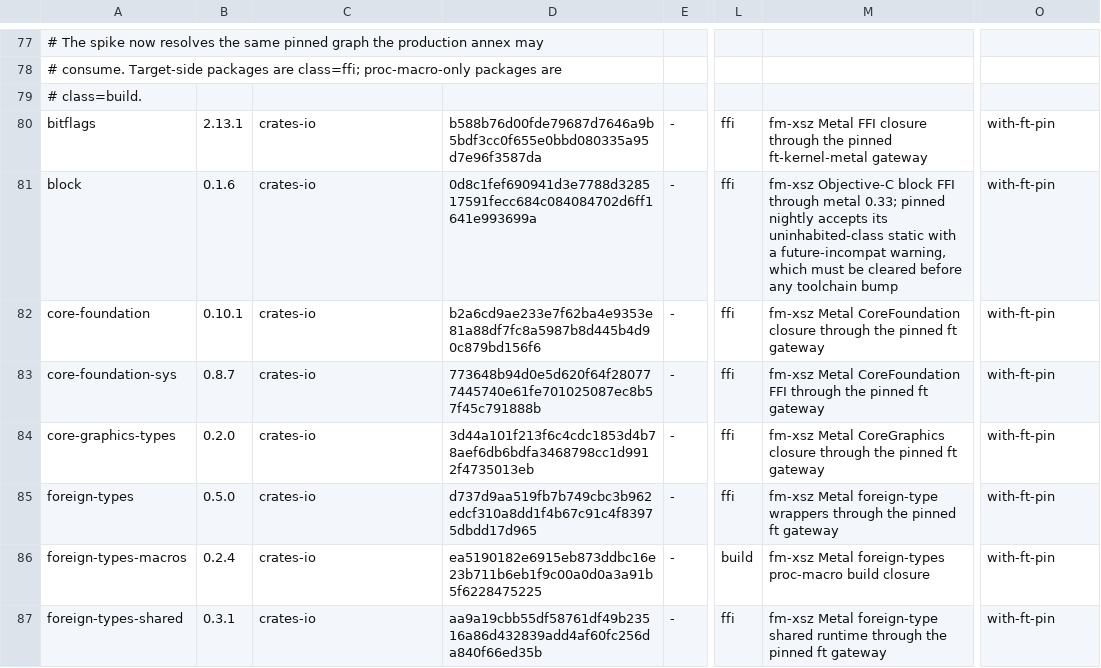
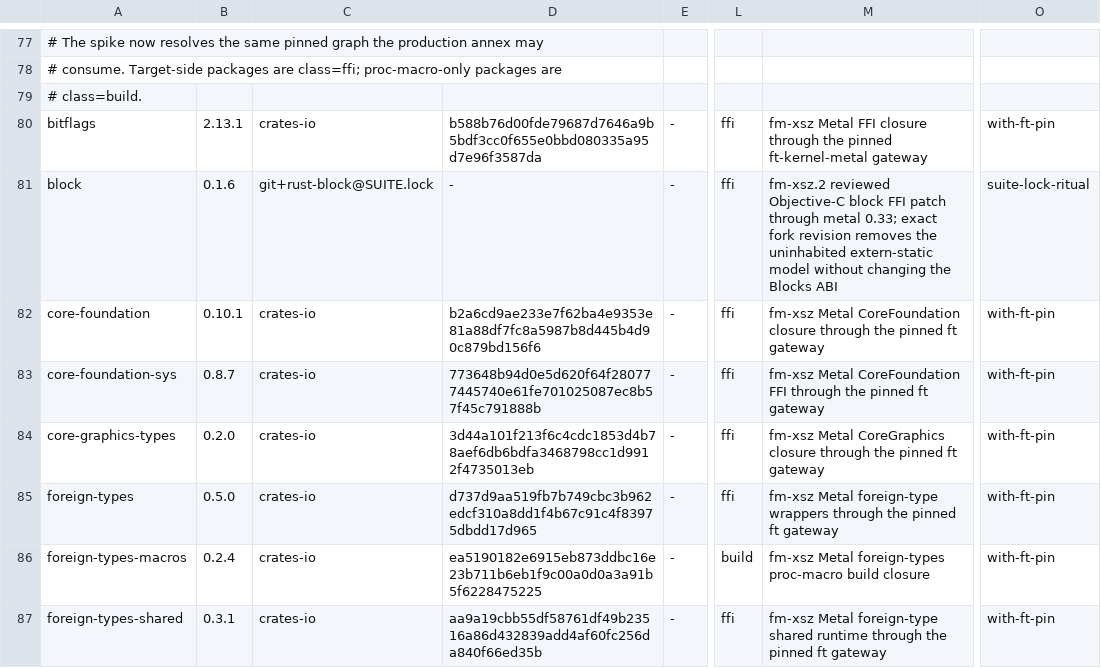
Before and after one commit to Dicklesworthstone/franken_manim, a TSV file: SUITE_ALLOWLIST.tsv, drawn as a sheet; only a part is shown, gaps mark what is left out; the diff names each change by its address in the sheet, - before the commit and + after, or states it on an @@ line.

Commit message:
fm-xsz.2: pin governed block runtime patch

```diff
--- a/SUITE_ALLOWLIST.tsv
+++ b/SUITE_ALLOWLIST.tsv
-C81: crates-io
+C81: git+rust-block@SUITE.lock
-D81: 0d8c1fef690941d3e7788d328517591fecc684c084084702d6ff1641e993699a
+D81: -
-M81: fm-xsz Objective-C block FFI through metal 0.33; pinned nightly accepts its uninhabited-class static with a future-incompat warning, which must be cleared before any toolchain bump
+M81: fm-xsz.2 reviewed Objective-C block FFI patch through metal 0.33; exact fork revision removes the uninhabited extern-static model without changing the Blocks ABI
-O81: with-ft-pin
+O81: suite-lock-ritual
```
Also changed, not shown: 6 other files.
